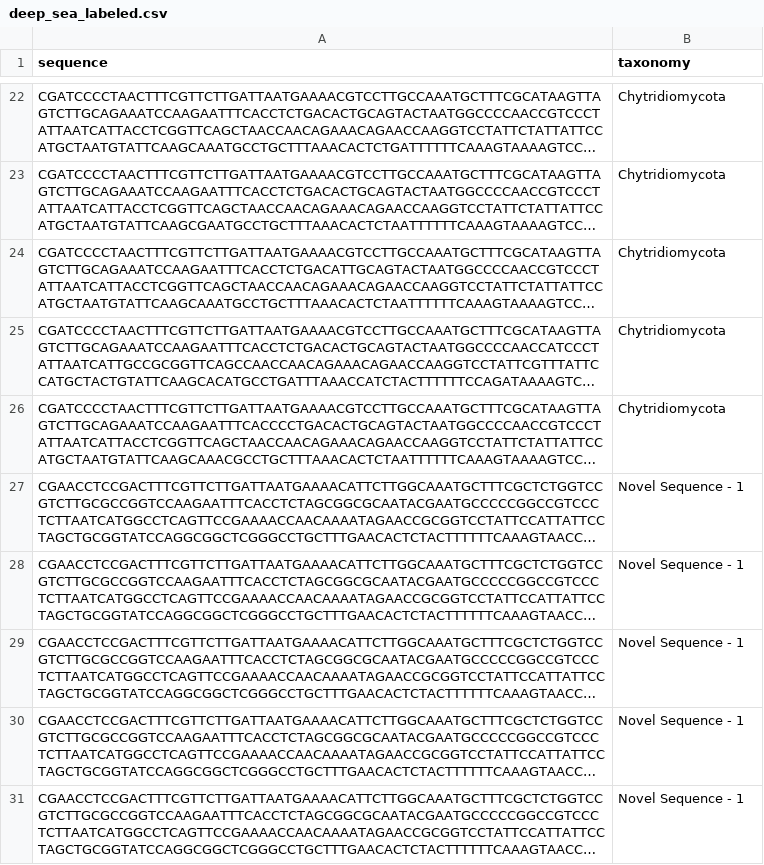
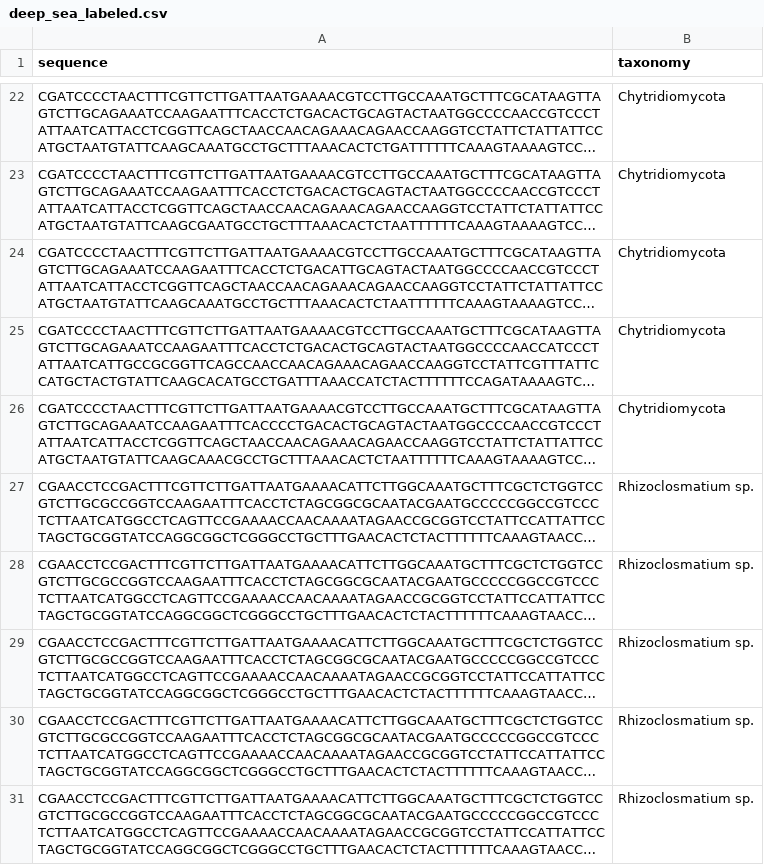
Before and after one commit to biasedaf/Elysian-Analytics, a CSV file: deep_sea_labeled.csv, drawn as a sheet; only a part is shown, gaps mark what is left out; long unchanged cells end in …; the diff names each change by its address in the sheet, - before the commit and + after, or states it on an @@ line.

```diff
--- a/deep_sea_labeled.csv
+++ b/deep_sea_labeled.csv
-B27:B31 (taxonomy): Novel Sequence - 1
+B27:B31 (taxonomy): Rhizoclosmatium sp.
```
Also changed, not shown: deep_sea_labeled_clean.csv, 5 other files.
